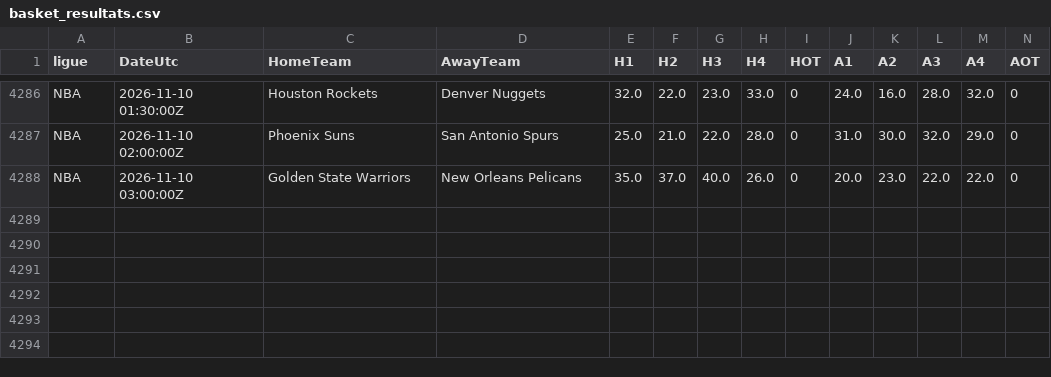
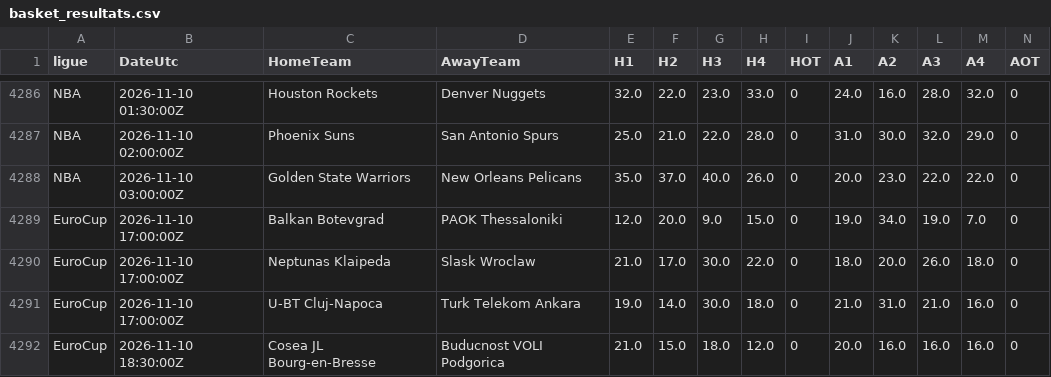
Before and after one commit to EssicOuroumav/kateni, a CSV file: basket_resultats.csv, drawn as a sheet; only a part is shown, gaps mark what is left out; rows hold the shown columns only; the diff names each change by its address in the sheet, - before the commit and + after, or states it on an @@ line.

```diff
--- a/basket_resultats.csv
+++ b/basket_resultats.csv
+row 4289: EuroCup | 2026-11-10 17:00:00Z | Balkan Botevgrad | PAOK Thessaloniki | 12.0 | 20.0 | 9.0 | 15.0 | 0 | 19.0 | 34.0 | 19.0 | 7.0 | 0
+row 4290: EuroCup | 2026-11-10 17:00:00Z | Neptunas Klaipeda | Slask Wroclaw | 21.0 | 17.0 | 30.0 | 22.0 | 0 | 18.0 | 20.0 | 26.0 | 18.0 | 0
+row 4291: EuroCup | 2026-11-10 17:00:00Z | U-BT Cluj-Napoca | Turk Telekom Ankara | 19.0 | 14.0 | 30.0 | 18.0 | 0 | 21.0 | 31.0 | 21.0 | 16.0 | 0
+row 4292: EuroCup | 2026-11-10 18:30:00Z | Cosea JL Bourg-en-Bresse | Buducnost VOLI Podgorica | 21.0 | 15.0 | 18.0 | 12.0 | 0 | 20.0 | 16.0 | 16.0 | 16.0 | 0
```
Also changed, not shown: basket_a_venir.csv.
